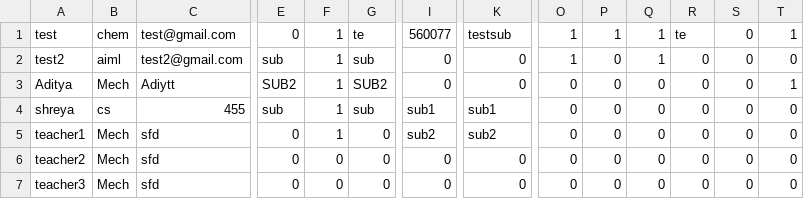
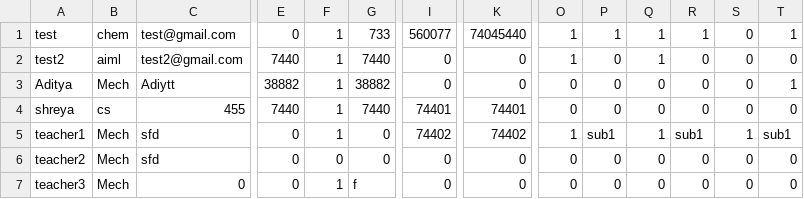
Before and after one commit to Shreya5619/TimeTable-Architect, a CSV file: details/teacher_file.csv, drawn as a sheet; only a part is shown, gaps mark what is left out; the diff names each change by its address in the sheet, - before the commit and + after, or states it on an @@ line.

```diff
--- a/details/teacher_file.csv
+++ b/details/teacher_file.csv
-G1: te
+G1: 733
-K1: testsub
+K1: 74045440
-R1: te
+R1: 1
-E2: sub
+E2: 7440
-G2: sub
+G2: 7440
-E3: SUB2
+E3: 38882
-G3: SUB2
+G3: 38882
-E4: sub
+E4: 7440
-G4: sub
+G4: 7440
-I4: sub1
+I4: 74401
-K4: sub1
+K4: 74401
-I5: sub2
+I5: 74402
-K5: sub2
+K5: 74402
-O5: 0
+O5: 1
-P5: 0
+P5: sub1
-Q5: 0
+Q5: 1
-R5: 0
+R5: sub1
-S5: 0
+S5: 1
-T5: 0
+T5: sub1
-C7: sfd
+C7: 0
-F7: 0
+F7: 1
-G7: 0
+G7: f
```
Also changed, not shown: 5 other files.
